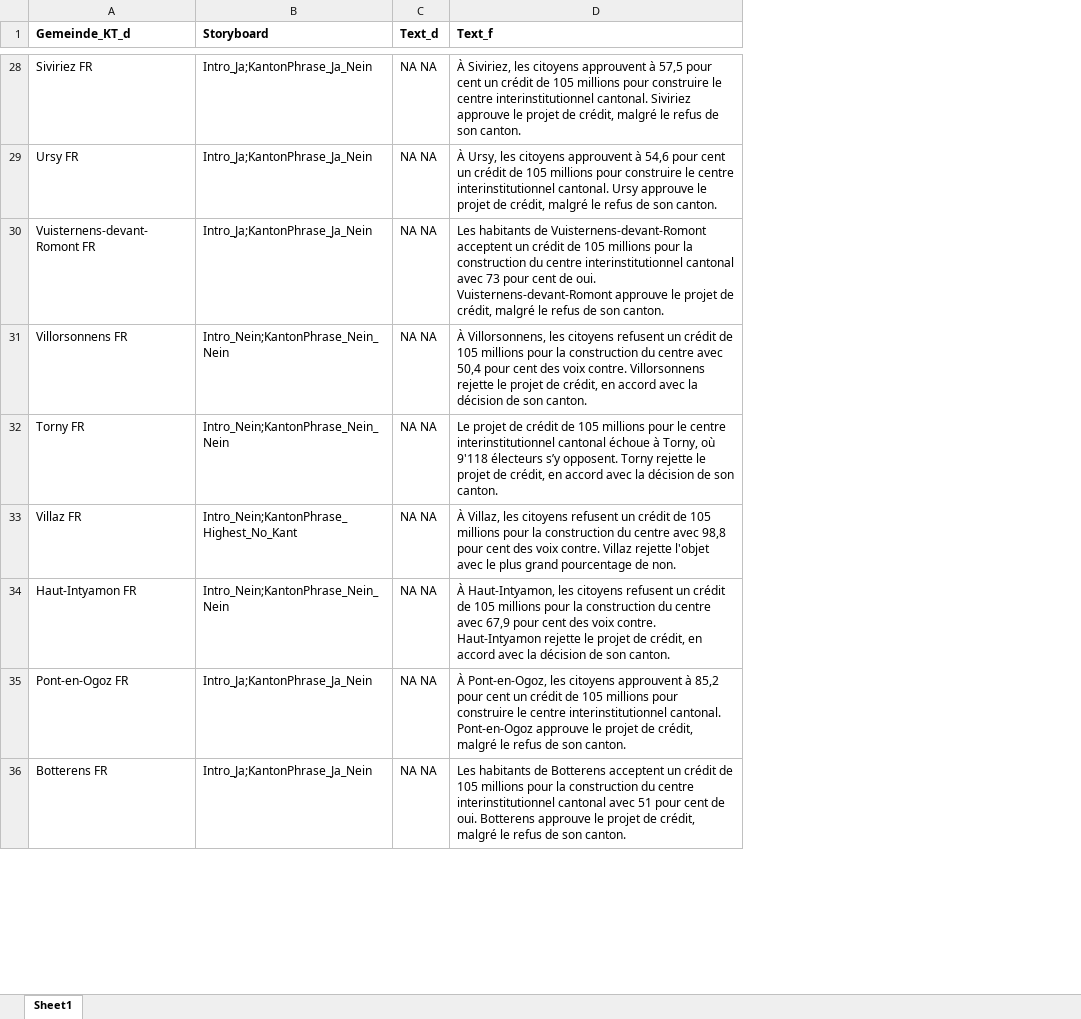
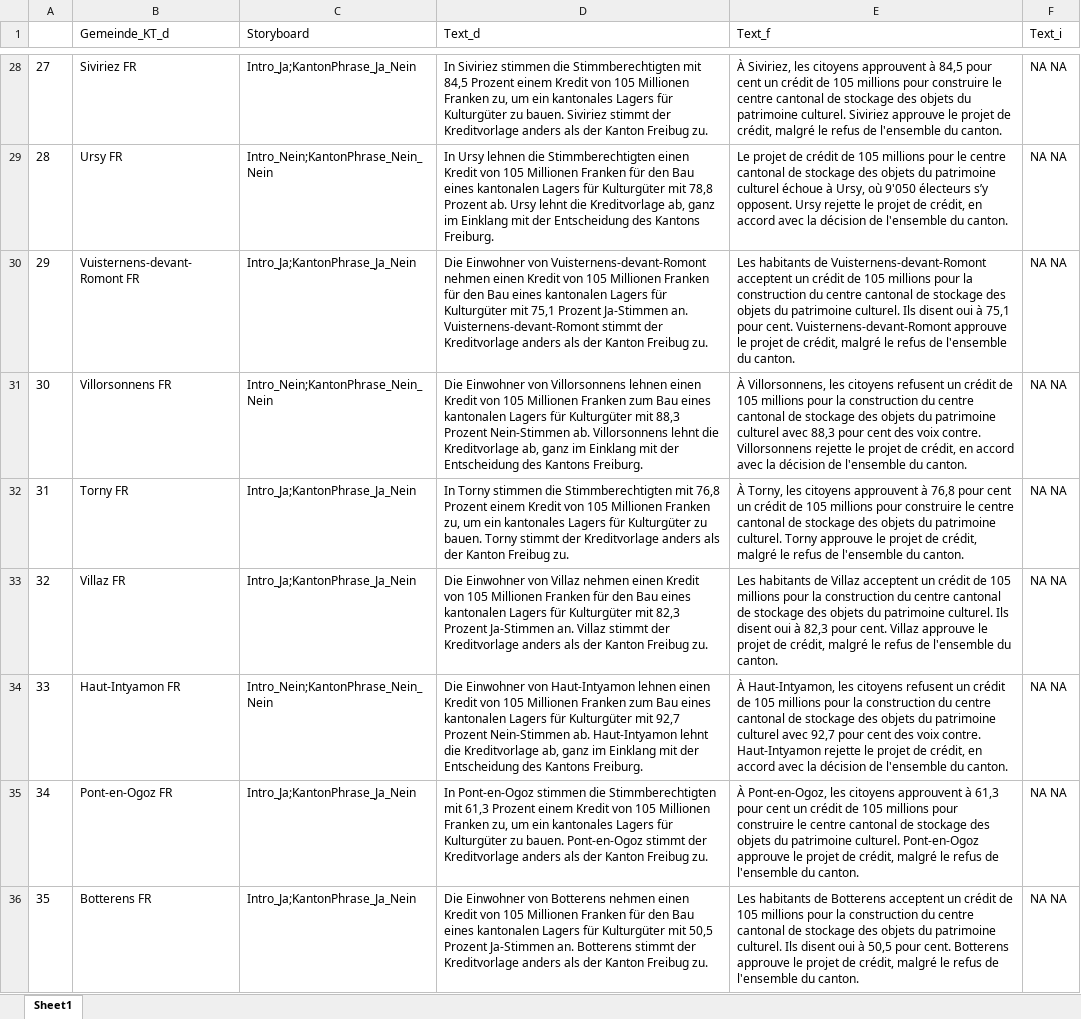
Before and after one commit to awp-finanznachrichten/lena_februar2025, an Excel workbook: Texte/FR_SIC_texte.xlsx, sheet Sheet1, drawn as a sheet; only a part is shown, gaps mark what is left out; values as stored, in another font and other column widths than the file's, no borders; removed rows and columns are numbered as before the commit, all else as after; the diff covers the shown part only; the diff names each change by its address in the sheet, - before the commit and + after, or states it on an @@ line.

```diff
--- a/Texte/FR_SIC_texte.xlsx (sheet Sheet1)
+++ b/Texte/FR_SIC_texte.xlsx (sheet Sheet1)
+column A, rows 28-36: 27 | 28 | 29 | 30 | 31 | 32 | 33 | 34 | 35
+column D (Text_d), rows 28-36: In Siviriez stimmen die Stimmberechtigten mit 84,5 Prozent einem Kredit von 105 Millionen Franken zu, um ein kantonales Lagers für Kulturgüter zu bauen. Siviriez stimmt der Kreditvorlage anders als der Kanton Freibug zu. | In Ursy lehnen die Stimmberechtigten einen Kredit von 105 Millionen Franken für den Bau eines kantonalen Lagers für Kulturgüter mit 78,8 Prozent ab. Ursy lehnt die Kreditvorlage ab, ganz im Einklang mit der Entscheidung des Kantons Freiburg. | Die Einwohner von Vuisternens-devant-Romont nehmen einen Kredit von 105 Millionen Franken für den Bau eines kantonalen Lagers für Kulturgüter mit 75,1 Prozent Ja-Stimmen an. Vuisternens-devant-Romont stimmt der Kreditvorlage anders als der Kanton Freibug zu. | Die Einwohner von Villorsonnens lehnen einen Kredit von 105 Millionen Franken zum Bau eines kantonalen Lagers für Kulturgüter mit 88,3 Prozent Nein-Stimmen ab. Villorsonnens lehnt die Kreditvorlage ab, ganz im Einklang mit der Entscheidung des Kantons Freiburg. | In Torny stimmen die Stimmberechtigten mit 76,8 Prozent einem Kredit von 105 Millionen Franken zu, um ein kantonales Lagers für Kulturgüter zu bauen. Torny stimmt der Kreditvorlage anders als der Kanton Freibug zu. | Die Einwohner von Villaz nehmen einen Kredit von 105 Millionen Franken für den Bau eines kantonalen Lagers für Kulturgüter mit 82,3 Prozent Ja-Stimmen an. Villaz stimmt der Kreditvorlage anders als der Kanton Freibug zu. | Die Einwohner von Haut-Intyamon lehnen einen Kredit von 105 Millionen Franken zum Bau eines kantonalen Lagers für Kulturgüter mit 92,7 Prozent Nein-Stimmen ab. Haut-Intyamon lehnt die Kreditvorlage ab, ganz im Einklang mit der Entscheidung des Kantons Freiburg. | In Pont-en-Ogoz stimmen die Stimmberechtigten mit 61,3 Prozent einem Kredit von 105 Millionen Franken zu, um ein kantonales Lagers für Kulturgüter zu bauen. Pont-en-Ogoz stimmt der Kreditvorlage anders als der Kanton Freibug zu. | Die Einwohner von Botterens nehmen einen Kredit von 105 Millionen Franken für den Bau eines kantonalen Lagers für Kulturgüter mit 50,5 Prozent Ja-Stimmen an. Botterens stimmt der Kreditvorlage anders als der Kanton Freibug zu.
+column E (Text_f), rows 28-36: À Siviriez, les citoyens approuvent à 84,5 pour cent un crédit de 105 millions pour construire le centre cantonal de stockage des objets du patrimoine culturel. Siviriez approuve le projet de crédit, malgré le refus de l'ensemble du canton. | Le projet de crédit de 105 millions pour le centre cantonal de stockage des objets du patrimoine culturel échoue à Ursy, où 9'050 électeurs s’y opposent. Ursy rejette le projet de crédit, en accord avec la décision de l'ensemble du canton. | Les habitants de Vuisternens-devant-Romont acceptent un crédit de 105 millions pour la construction du centre cantonal de stockage des objets du patrimoine culturel. Ils disent oui à 75,1 pour cent. Vuisternens-devant-Romont approuve le projet de crédit, malgré le refus de l'ensemble du canton. | À Villorsonnens, les citoyens refusent un crédit de 105 millions pour la construction du centre cantonal de stockage des objets du patrimoine culturel avec 88,3 pour cent des voix contre. Villorsonnens rejette le projet de crédit, en accord avec la décision de l'ensemble du canton. | À Torny, les citoyens approuvent à 76,8 pour cent un crédit de 105 millions pour construire le centre cantonal de stockage des objets du patrimoine culturel. Torny approuve le projet de crédit, malgré le refus de l'ensemble du canton. | Les habitants de Villaz acceptent un crédit de 105 millions pour la construction du centre cantonal de stockage des objets du patrimoine culturel. Ils disent oui à 82,3 pour cent. Villaz approuve le projet de crédit, malgré le refus de l'ensemble du canton. | À Haut-Intyamon, les citoyens refusent un crédit de 105 millions pour la construction du centre cantonal de stockage des objets du patrimoine culturel avec 92,7 pour cent des voix contre. Haut-Intyamon rejette le projet de crédit, en accord avec la décision de l'ensemble du canton. | À Pont-en-Ogoz, les citoyens approuvent à 61,3 pour cent un crédit de 105 millions pour construire le centre cantonal de stockage des objets du patrimoine culturel. Pont-en-Ogoz approuve le projet de crédit, malgré le refus de l'ensemble du canton. | Les habitants de Botterens acceptent un crédit de 105 millions pour la construction du centre cantonal de stockage des objets du patrimoine culturel. Ils disent oui à 50,5 pour cent. Botterens approuve le projet de crédit, malgré le refus de l'ensemble du canton.
-column D (Text_f), rows 28-36: À Siviriez, les citoyens approuvent à 57,5 pour cent un crédit de 105 millions pour construire le centre interinstitutionnel cantonal. Siviriez approuve le projet de crédit, malgré le refus de son canton. | À Ursy, les citoyens approuvent à 54,6 pour cent un crédit de 105 millions pour construire le centre interinstitutionnel cantonal. Ursy approuve le projet de crédit, malgré le refus de son canton. | Les habitants de Vuisternens-devant-Romont acceptent un crédit de 105 millions pour la construction du centre interinstitutionnel cantonal avec 73 pour cent de oui. Vuisternens-devant-Romont approuve le projet de crédit, malgré le refus de son canton. | À Villorsonnens, les citoyens refusent un crédit de 105 millions pour la construction du centre avec 50,4 pour cent des voix contre. Villorsonnens rejette le projet de crédit, en accord avec la décision de son canton. | Le projet de crédit de 105 millions pour le centre interinstitutionnel cantonal échoue à Torny, où 9'118 électeurs s’y opposent. Torny rejette le projet de crédit, en accord avec la décision de son canton. | À Villaz, les citoyens refusent un crédit de 105 millions pour la construction du centre avec 98,8 pour cent des voix contre. Villaz rejette l'objet avec le plus grand pourcentage de non. | À Haut-Intyamon, les citoyens refusent un crédit de 105 millions pour la construction du centre avec 67,9 pour cent des voix contre. Haut-Intyamon rejette le projet de crédit, en accord avec la décision de son canton. | À Pont-en-Ogoz, les citoyens approuvent à 85,2 pour cent un crédit de 105 millions pour construire le centre interinstitutionnel cantonal. Pont-en-Ogoz approuve le projet de crédit, malgré le refus de son canton. | Les habitants de Botterens acceptent un crédit de 105 millions pour la construction du centre interinstitutionnel cantonal avec 51 pour cent de oui. Botterens approuve le projet de crédit, malgré le refus de son canton.
-B1:C1 bold: on
+B1:C1 bold: off
-F1: Text_d
+F1: Text_i
-F1 bold: on
+F1 bold: off
-C29 (Storyboard): Intro_Ja;KantonPhrase_Ja_Nein
+C29 (Storyboard): Intro_Nein;KantonPhrase_Nein_Nein
-C32 (Storyboard): Intro_Nein;KantonPhrase_Nein_Nein
+C32 (Storyboard): Intro_Ja;KantonPhrase_Ja_Nein
-C33 (Storyboard): Intro_Nein;KantonPhrase_Highest_No_Kant
+C33 (Storyboard): Intro_Ja;KantonPhrase_Ja_Nein
```
Also changed, not shown: 59 edited cells elsewhere in this sheet, Texte/BE_Solarinitiative_texte.xlsx, Texte/LU_Stimmrechtsalter_texte.xlsx, 24 other files.
